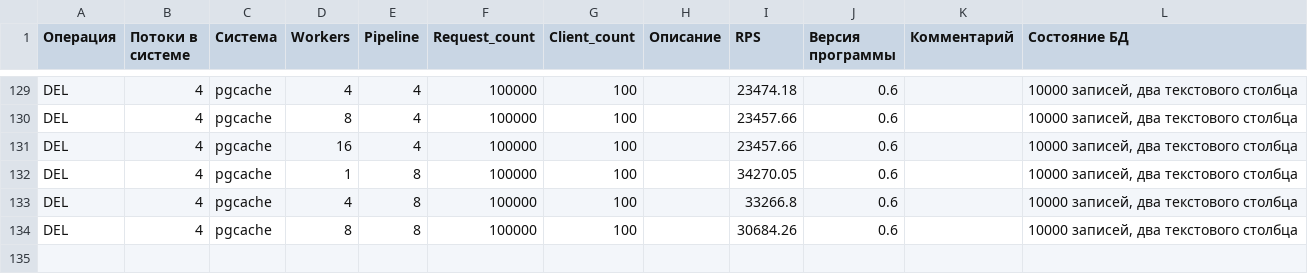
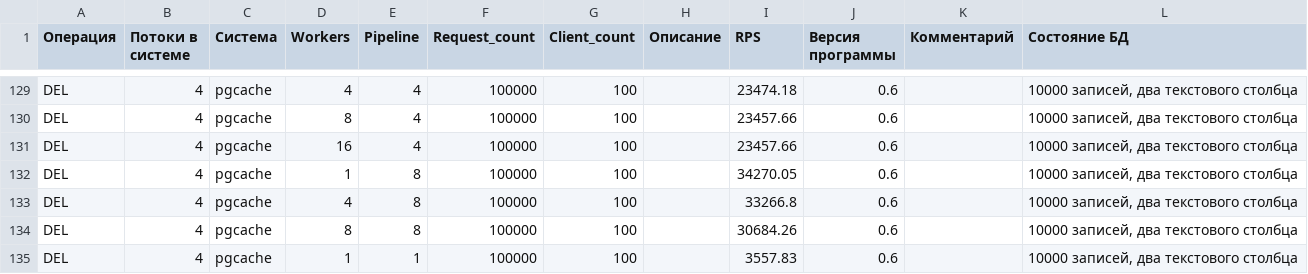
Before and after one commit to konoongg/pg_req_cache, a CSV file: t/benchmark_results.csv, drawn as a sheet; only a part is shown, gaps mark what is left out; the diff names each change by its address in the sheet, - before the commit and + after, or states it on an @@ line.

```diff
--- a/t/benchmark_results.csv
+++ b/t/benchmark_results.csv
+row 135: DEL | 4 | pgcache | 1 | 1 | 100000 | 100 |  | 3557.83 | 0.6 |  | 10000 записей, два текстового столбца
```
Also changed, not shown: 20 other files.
